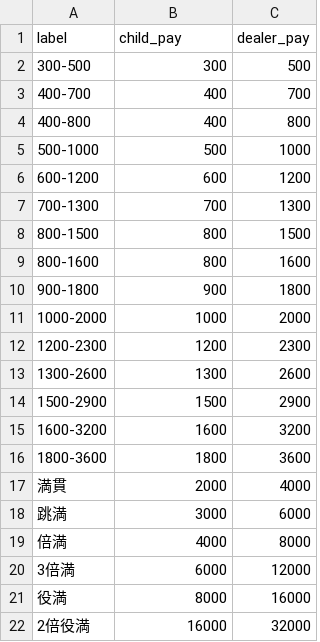
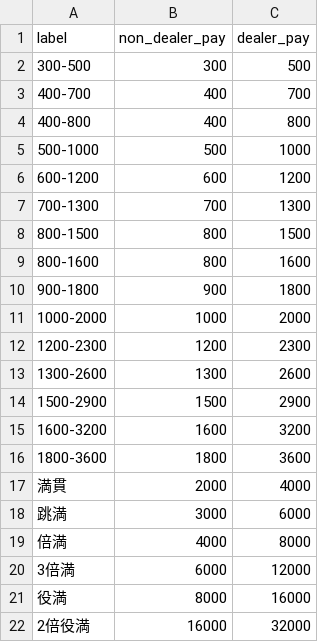
Before and after one commit to dwun-jp/MleagueCaluculator, a CSV file: data/子ツモ@点数計算.csv, drawn as a sheet.

```diff
--- a/data/子ツモ@点数計算.csv
+++ b/data/子ツモ@点数計算.csv
@@ -1,2 +1,2 @@
-label,child_pay,dealer_pay
+label,non_dealer_pay,dealer_pay
 300-500,300,500
```
Also changed, not shown: 1 other file.
